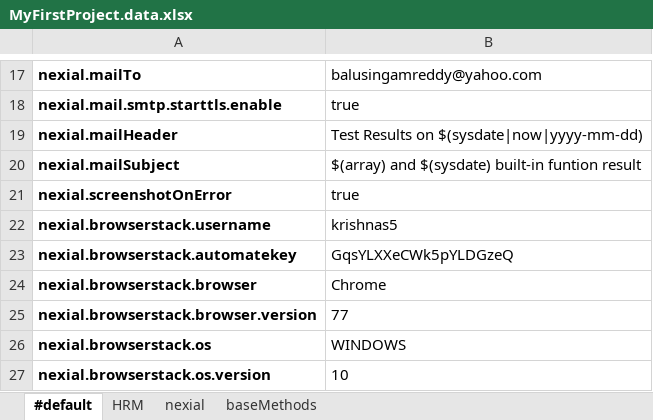
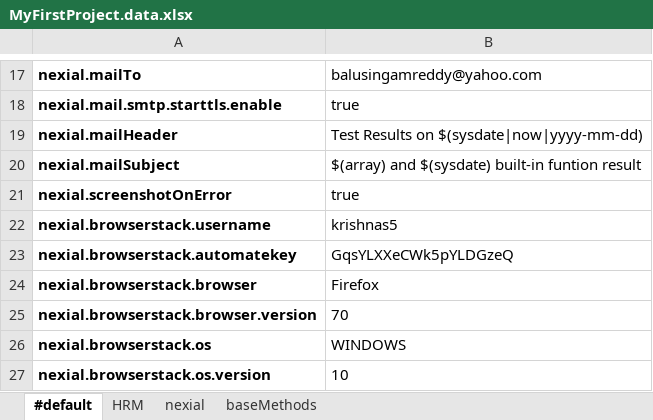
Before and after one commit to bala-singamreddy/nexial, an Excel workbook: artifact/data/MyFirstProject.data.xlsx, sheet #default, drawn as a sheet; only a part is shown, gaps mark what is left out; values as stored, in another font and other column widths than the file's, no borders; conditional formats not drawn; the diff names each change by its address in the sheet, - before the commit and + after, or states it on an @@ line.

```diff
--- a/artifact/data/MyFirstProject.data.xlsx (sheet #default)
+++ b/artifact/data/MyFirstProject.data.xlsx (sheet #default)
-B24: Chrome
+B24: Firefox
-B25: 77
+B25: 70
```
Also changed, not shown: artifact/plan/Test-plan.xlsx, 28 other files.
